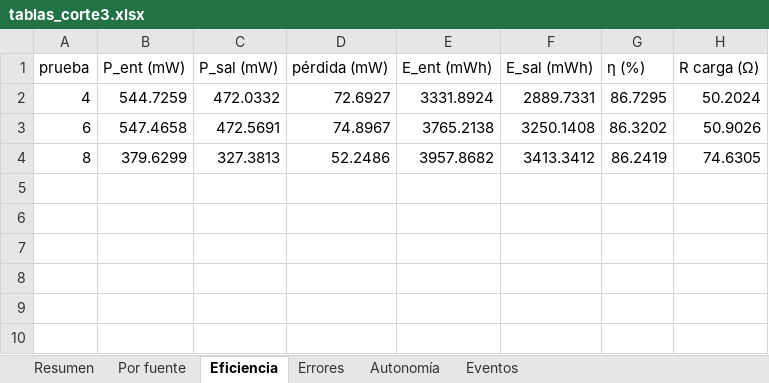
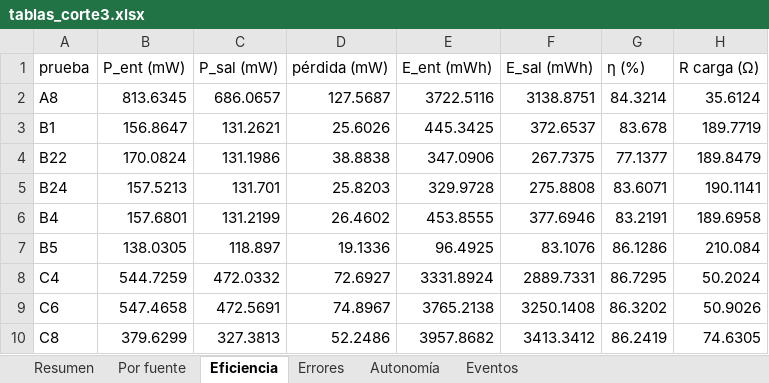
Before and after one commit to Yona66/central-fotovoltaica-analisis, an Excel workbook: tablas/tablas_corte3.xlsx, sheet Eficiencia, drawn as a sheet; values as stored, in another font and other column widths than the file's, no borders; addresses are those after the commit; the diff names each change by its address in the sheet, - before the commit and + after, or states it on an @@ line.

Commit message:
Usa todos los datos: lotes A (oct), B (oct-nov) y C (nov), 28 pruebas
Cada prueba lleva la letra de su lote para no repetir números.
Vuelve la resistencia en serie (A9) y la autonomía se valida con A8, C4 y C6.

```diff
--- a/tablas/tablas_corte3.xlsx (sheet Eficiencia)
+++ b/tablas/tablas_corte3.xlsx (sheet Eficiencia)
+row 2: A8 | 813.6345 | 686.0657 | 127.5687 | 3722.5116 | 3138.8751 | 84.3214 | 35.6124
+row 3: B1 | 156.8647 | 131.2621 | 25.6026 | 445.3425 | 372.6537 | 83.678 | 189.7719
+row 4: B22 | 170.0824 | 131.1986 | 38.8838 | 347.0906 | 267.7375 | 77.1377 | 189.8479
+row 5: B24 | 157.5213 | 131.701 | 25.8203 | 329.9728 | 275.8808 | 83.6071 | 190.1141
+row 6: B4 | 157.6801 | 131.2199 | 26.4602 | 453.8555 | 377.6946 | 83.2191 | 189.6958
+row 7: B5 | 138.0305 | 118.897 | 19.1336 | 96.4925 | 83.1076 | 86.1286 | 210.084
-A8 (prueba): 4
+A8 (prueba): C4
-A9 (prueba): 6
+A9 (prueba): C6
-A10 (prueba): 8
+A10 (prueba): C8
```
Also changed, not shown: sheet Resumen, sheet Por fuente, sheet Eventos, sheet Errores, sheet Autonomía, 49 other files.
